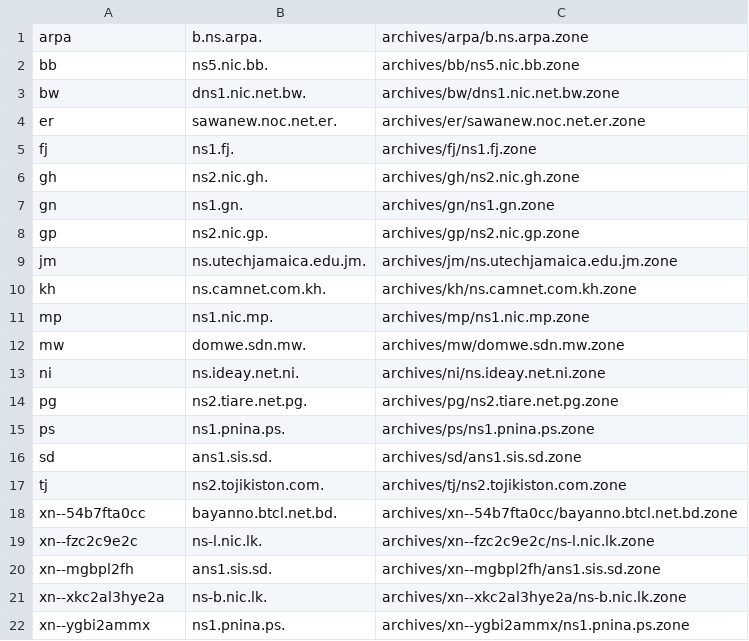
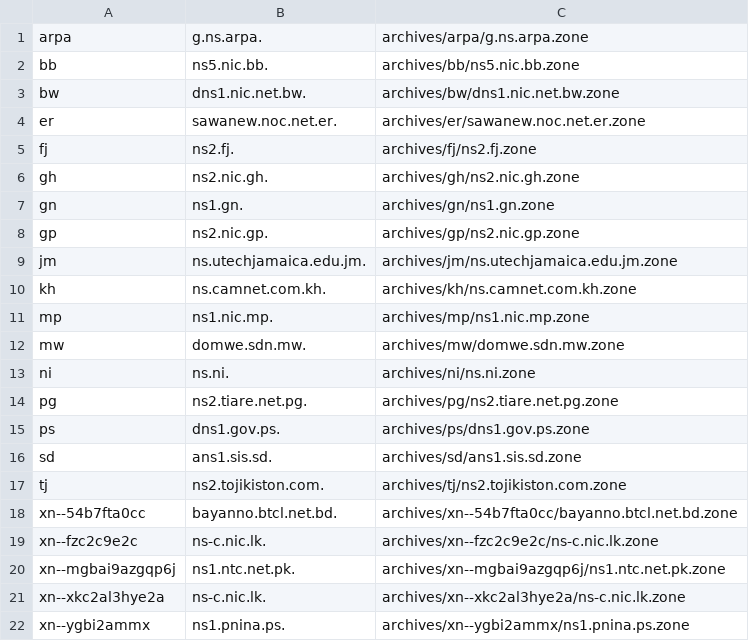
Before and after one commit to flotwig/TLDR-2, a TSV file: transferable_zones.tsv, drawn as a sheet.

```diff
--- a/transferable_zones.tsv
+++ b/transferable_zones.tsv
@@ -1,2 +1,2 @@
-arpa	b.ns.arpa.	archives/arpa/b.ns.arpa.zone
+arpa	g.ns.arpa.	archives/arpa/g.ns.arpa.zone
 bb	ns5.nic.bb.	archives/bb/ns5.nic.bb.zone
@@ -4,3 +4,3 @@ bw	dns1.nic.net.bw.	archives/bw/dns1.nic.net.bw.zone
 er	sawanew.noc.net.er.	archives/er/sawanew.noc.net.er.zone
-fj	ns1.fj.	archives/fj/ns1.fj.zone
+fj	ns2.fj.	archives/fj/ns2.fj.zone
 gh	ns2.nic.gh.	archives/gh/ns2.nic.gh.zone
@@ -12,5 +12,5 @@ mp	ns1.nic.mp.	archives/mp/ns1.nic.mp.zone
 mw	domwe.sdn.mw.	archives/mw/domwe.sdn.mw.zone
-ni	ns.ideay.net.ni.	archives/ni/ns.ideay.net.ni.zone
+ni	ns.ni.	archives/ni/ns.ni.zone
 pg	ns2.tiare.net.pg.	archives/pg/ns2.tiare.net.pg.zone
-ps	ns1.pnina.ps.	archives/ps/ns1.pnina.ps.zone
+ps	dns1.gov.ps.	archives/ps/dns1.gov.ps.zone
 sd	ans1.sis.sd.	archives/sd/ans1.sis.sd.zone
@@ -18,5 +18,5 @@ tj	ns2.tojikiston.com.	archives/tj/ns2.tojikiston.com.zone
 xn--54b7fta0cc	bayanno.btcl.net.bd.	archives/xn--54b7fta0cc/bayanno.btcl.net.bd.zone
-xn--fzc2c9e2c	ns-l.nic.lk.	archives/xn--fzc2c9e2c/ns-l.nic.lk.zone
-xn--mgbpl2fh	ans1.sis.sd.	archives/xn--mgbpl2fh/ans1.sis.sd.zone
-xn--xkc2al3hye2a	ns-b.nic.lk.	archives/xn--xkc2al3hye2a/ns-b.nic.lk.zone
+xn--fzc2c9e2c	ns-c.nic.lk.	archives/xn--fzc2c9e2c/ns-c.nic.lk.zone
+xn--mgbai9azgqp6j	ns1.ntc.net.pk.	archives/xn--mgbai9azgqp6j/ns1.ntc.net.pk.zone
+xn--xkc2al3hye2a	ns-c.nic.lk.	archives/xn--xkc2al3hye2a/ns-c.nic.lk.zone
 xn--ygbi2ammx	ns1.pnina.ps.	archives/xn--ygbi2ammx/ns1.pnina.ps.zone
```
Also changed, not shown: 9 other files.
